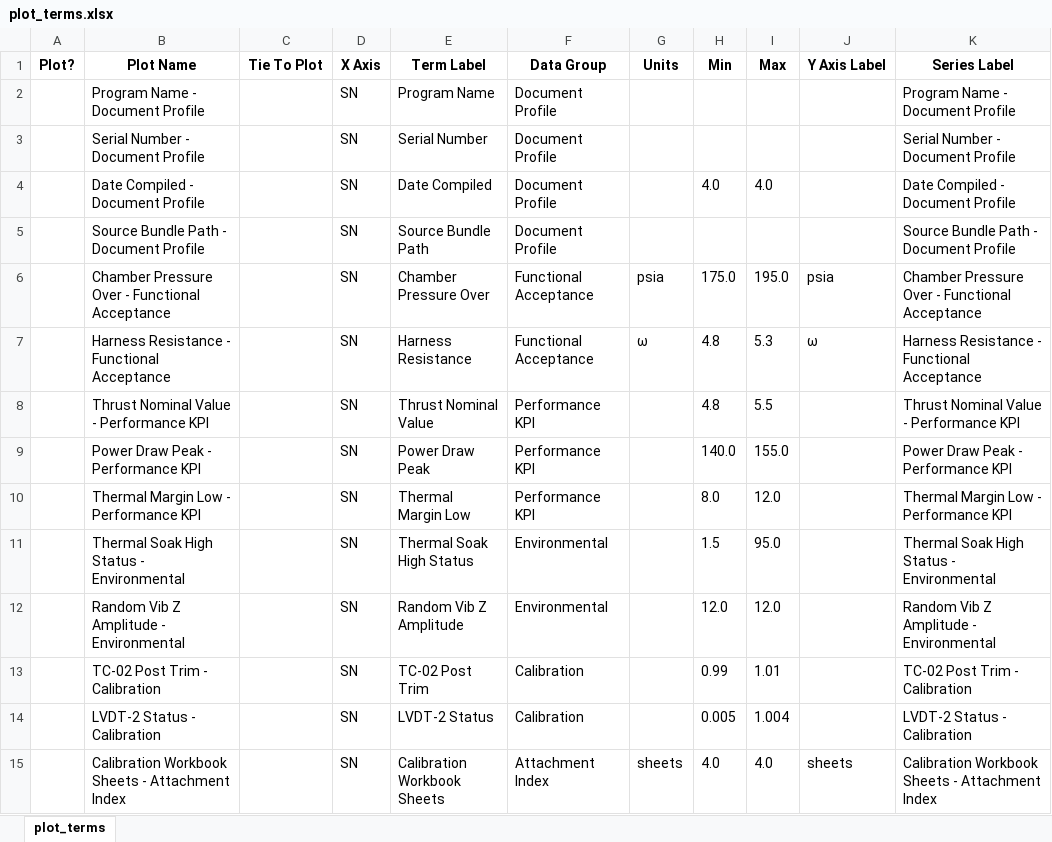
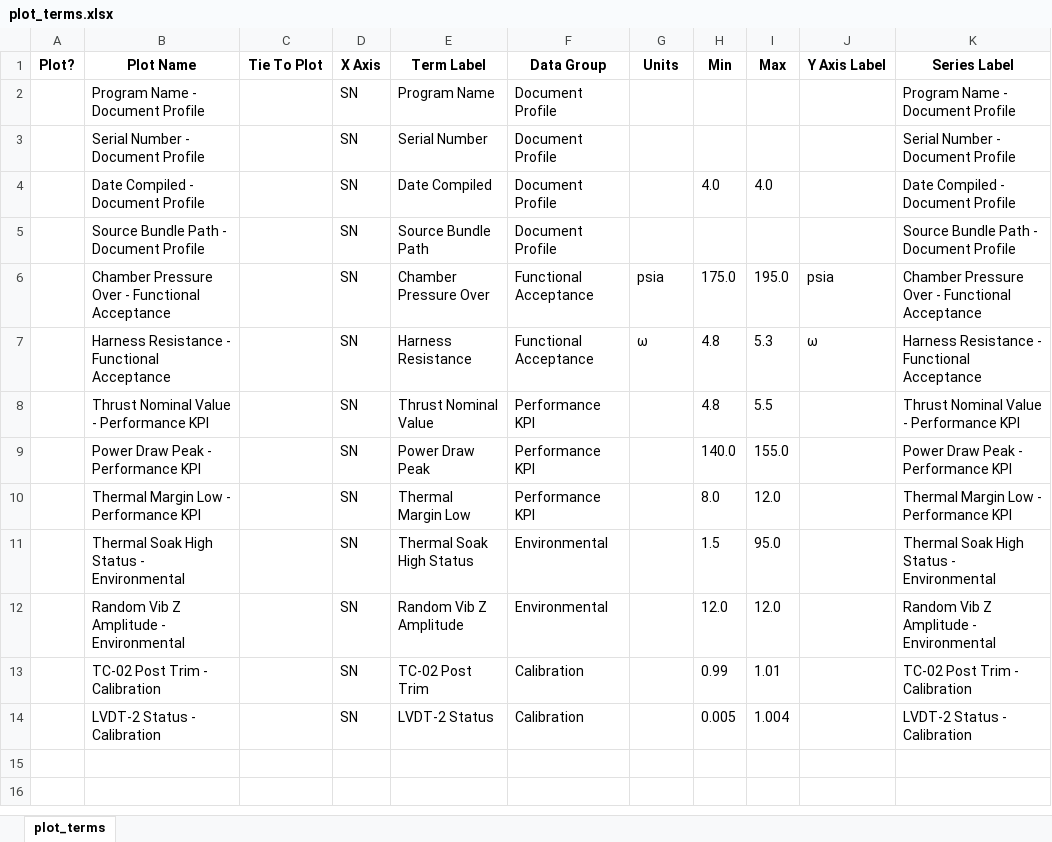
Before and after one commit to wodsyfounder-dotcom/PDF_Scanner, an Excel workbook: user_inputs/plot_terms.xlsx, sheet plot_terms, drawn as a sheet; values as stored, in another font and other column widths than the file's, no borders; the diff names each change by its address in the sheet, - before the commit and + after, or states it on an @@ line.

```diff
--- a/user_inputs/plot_terms.xlsx (sheet plot_terms)
+++ b/user_inputs/plot_terms.xlsx (sheet plot_terms)
-row 15:  | Calibration Workbook Sheets - Attachment Index |  | SN | Calibration Workbook Sheets | Attachment Index | sheets | 4.0 | 4.0 | sheets | Calibration Workbook Sheets - Attachment Index
```
Also changed, not shown: user_inputs/terms.schema.smartsnap.xlsx, 2 other files.
